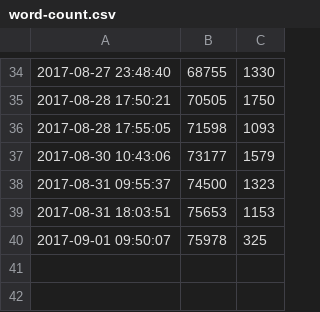
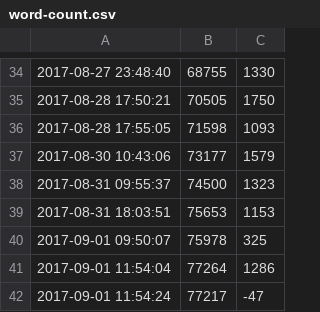
Before and after one commit to ajs-voices/once-upon-a-dream, a CSV file: word-count.csv, drawn as a sheet; only a part is shown, gaps mark what is left out.

```diff
--- a/word-count.csv
+++ b/word-count.csv
@@ -40 +40,3 @@
 2017-09-01 09:50:07,75978,325
+2017-09-01 11:54:04,77264,1286
+2017-09-01 11:54:24,77217,-47
```
Also changed, not shown: 1 other file.
